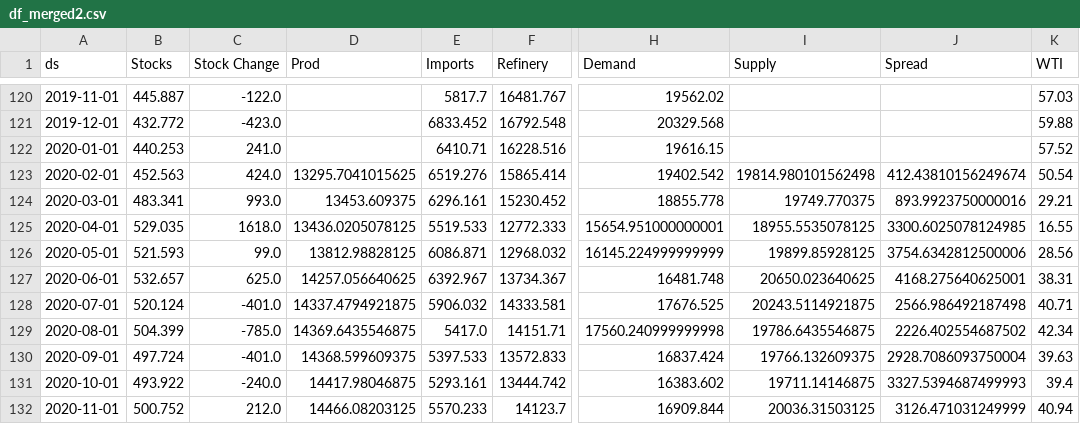
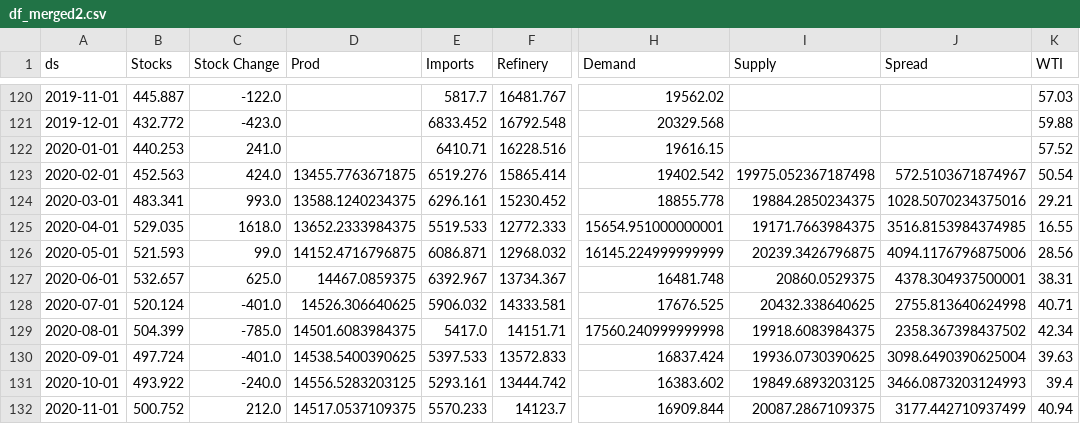
Before and after one commit to JacobBerlinUT/oil-s-d-model, a CSV file: df_merged2.csv, drawn as a sheet; only a part is shown, gaps mark what is left out; the diff covers the shown part only; the diff names each change by its address in the sheet, - before the commit and + after, or states it on an @@ line.

```diff
--- a/df_merged2.csv
+++ b/df_merged2.csv
-D123 (Prod): 13295.7041015625
+D123 (Prod): 13455.7763671875
-I123 (Supply): 19814.980101562498
+I123 (Supply): 19975.052367187498
-J123 (Spread): 412.43810156249674
+J123 (Spread): 572.5103671874967
-D124 (Prod): 13453.609375
+D124 (Prod): 13588.1240234375
-I124 (Supply): 19749.770375
+I124 (Supply): 19884.2850234375
-J124 (Spread): 893.9923750000016
+J124 (Spread): 1028.5070234375016
-D125 (Prod): 13436.0205078125
+D125 (Prod): 13652.2333984375
-I125 (Supply): 18955.5535078125
+I125 (Supply): 19171.7663984375
-J125 (Spread): 3300.6025078124985
+J125 (Spread): 3516.8153984374985
-D126 (Prod): 13812.98828125
+D126 (Prod): 14152.4716796875
-I126 (Supply): 19899.85928125
+I126 (Supply): 20239.3426796875
-J126 (Spread): 3754.6342812500006
+J126 (Spread): 4094.1176796875006
-D127 (Prod): 14257.056640625
+D127 (Prod): 14467.0859375
-I127 (Supply): 20650.023640625
+I127 (Supply): 20860.0529375
-J127 (Spread): 4168.275640625001
+J127 (Spread): 4378.304937500001
-D128 (Prod): 14337.4794921875
+D128 (Prod): 14526.306640625
-I128 (Supply): 20243.5114921875
+I128 (Supply): 20432.338640625
-J128 (Spread): 2566.986492187498
+J128 (Spread): 2755.813640624998
-D129 (Prod): 14369.6435546875
+D129 (Prod): 14501.6083984375
-I129 (Supply): 19786.6435546875
+I129 (Supply): 19918.6083984375
-J129 (Spread): 2226.402554687502
+J129 (Spread): 2358.367398437502
-D130 (Prod): 14368.599609375
+D130 (Prod): 14538.5400390625
-I130 (Supply): 19766.132609375
+I130 (Supply): 19936.0730390625
-J130 (Spread): 2928.7086093750004
+J130 (Spread): 3098.6490390625004
-D131 (Prod): 14417.98046875
+D131 (Prod): 14556.5283203125
-I131 (Supply): 19711.14146875
+I131 (Supply): 19849.6893203125
-J131 (Spread): 3327.5394687499993
+J131 (Spread): 3466.0873203124993
-D132 (Prod): 14466.08203125
+D132 (Prod): 14517.0537109375
-I132 (Supply): 20036.31503125
+I132 (Supply): 20087.2867109375
-J132 (Spread): 3126.471031249999
+J132 (Spread): 3177.442710937499
```
Also changed, not shown: 1 added row and 84 edited cells elsewhere in this file.
